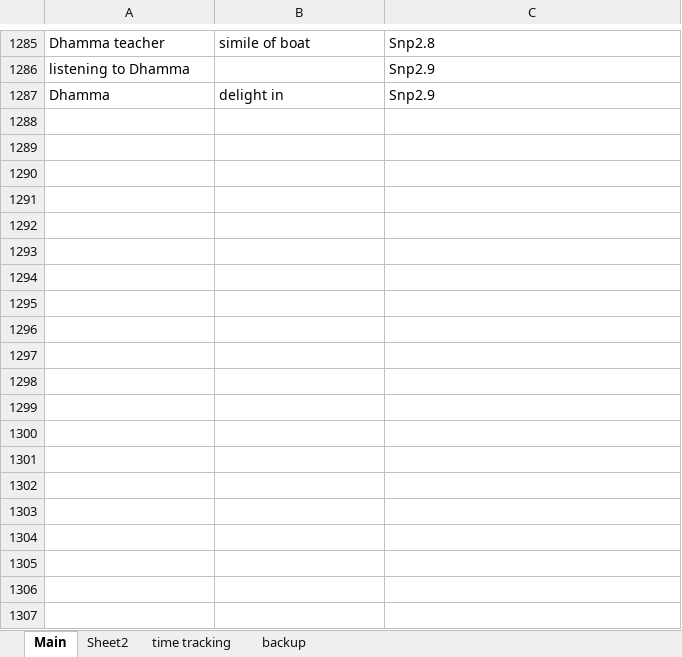
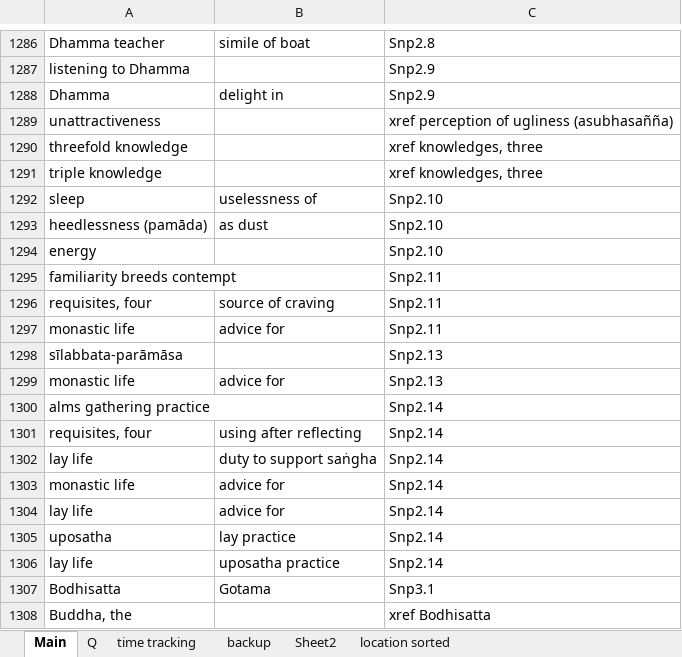
Before and after one commit to thesunshade/sutta-index, an Excel workbook: src/data/general-index.xlsx, sheet Main, drawn as a sheet; only a part is shown, gaps mark what is left out; values as stored, in another font and other column widths than the file's, no borders; the diff covers the shown part only; the diff names each change by its address in the sheet, - before the commit and + after, or states it on an @@ line.

```diff
--- a/src/data/general-index.xlsx (sheet Main)
+++ b/src/data/general-index.xlsx (sheet Main)
+sheet tab: Q
+sheet tab: location sorted
@@ sheet tab order changed: Main | Q | time tracking | backup | Sheet2 | location sorted @@
+row 1289: unattractiveness |  | xref perception of ugliness (asubhasañña)
+row 1290: threefold knowledge |  | xref knowledges, three
+row 1291: triple knowledge |  | xref knowledges, three
+row 1292: sleep | uselessness of | Snp2.10
+row 1293: heedlessness (pamāda) | as dust | Snp2.10
+row 1294: energy |  | Snp2.10
+row 1295: familiarity breeds contempt |  | Snp2.11
+row 1296: requisites, four | source of craving | Snp2.11
+row 1297: monastic life | advice for | Snp2.11
+row 1298: sīlabbata-parāmāsa |  | Snp2.13
+row 1299: monastic life | advice for | Snp2.13
+row 1300: alms gathering practice |  | Snp2.14
+row 1301: requisites, four | using after reflecting | Snp2.14
+row 1302: lay life | duty to support saṅgha | Snp2.14
+row 1303: monastic life | advice for | Snp2.14
+row 1304: lay life | advice for | Snp2.14
+row 1305: uposatha | lay practice | Snp2.14
+row 1306: lay life | uposatha practice | Snp2.14
+row 1307: Bodhisatta | Gotama | Snp3.1
+row 1308: Buddha, the |  | xref Bodhisatta
```
Also changed, not shown: 44 added rows, 1 removed row and 1 edited cell elsewhere in this sheet, sheet time tracking, sheet backup, 5 other files.
